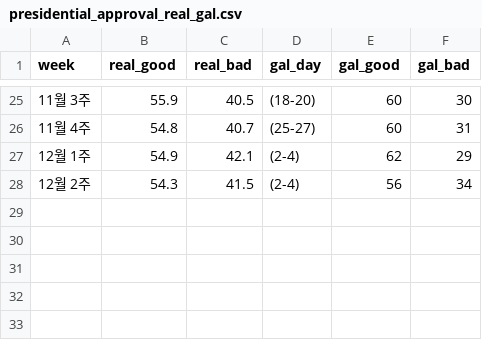
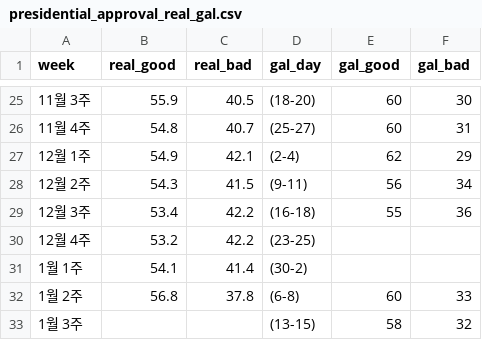
Before and after one commit to truth8256/WeeklyOpinion, a CSV file: data/presidential_approval_real_gal.csv, drawn as a sheet; only a part is shown, gaps mark what is left out.

```diff
--- a/data/presidential_approval_real_gal.csv
+++ b/data/presidential_approval_real_gal.csv
@@ -27,2 +27,7 @@ week,real_good,real_bad,gal_day,gal_good,gal_bad
 12월 1주,54.9 ,42.1 ,(2-4),62,29
-12월 2주,54.3 ,41.5 ,(2-4),56,34
+12월 2주,54.3 ,41.5 ,(9-11),56,34
+12월 3주,53.4,42.2,(16-18),55,36
+12월 4주,53.2,42.2,(23-25),,
+1월 1주,54.1,41.4,(30-2),,
+1월 2주,56.8,37.8,(6-8),60,33
+1월 3주,,,(13-15),58,32
```
Also changed, not shown: data/party_approval_gal_week.csv, data/party_approval_real_week.csv, 3 other files.
